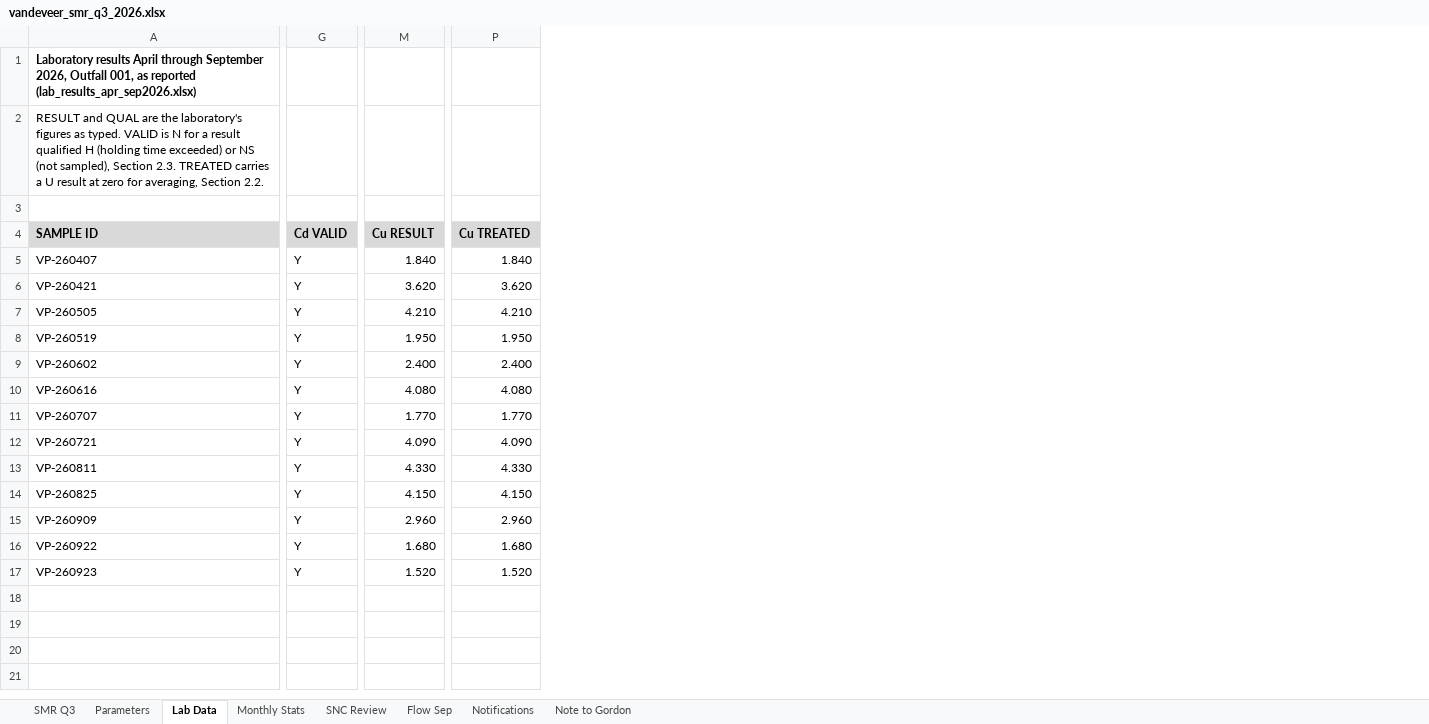
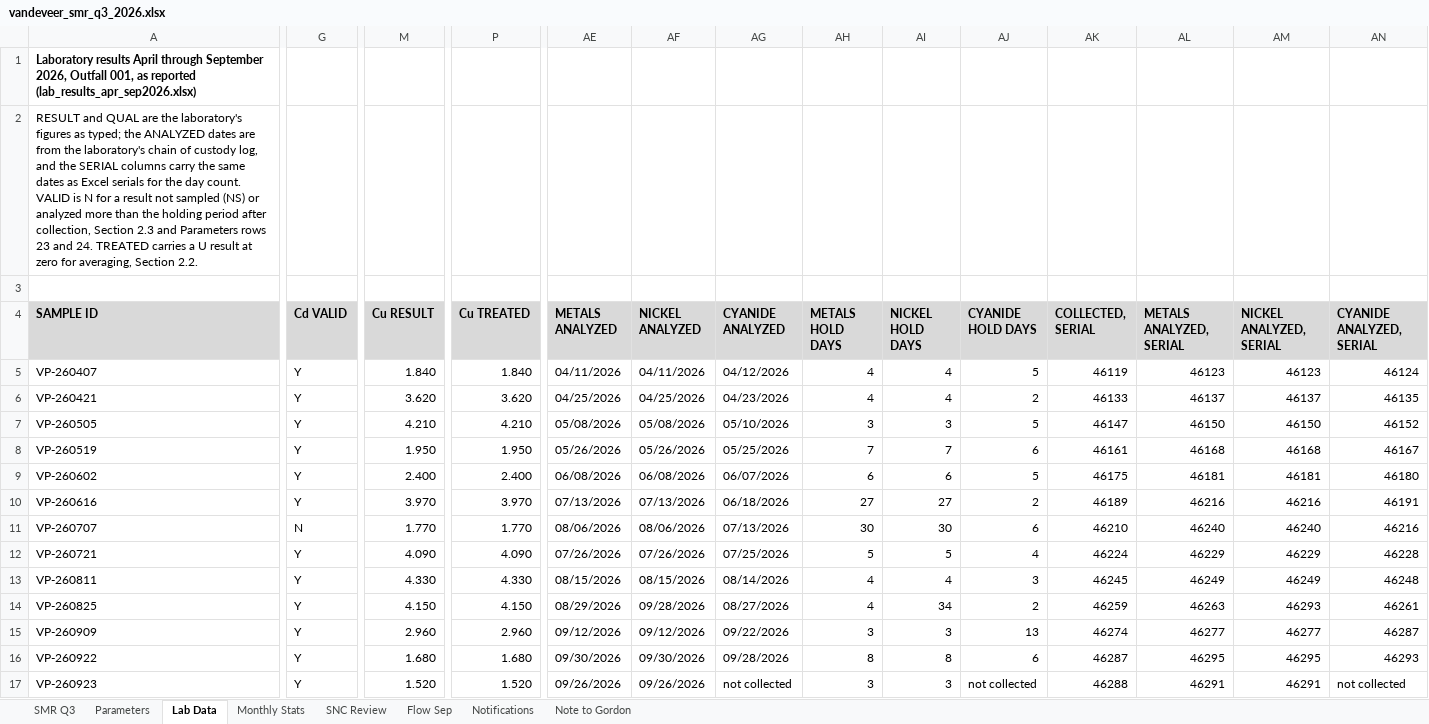
Before and after one commit to goatware-ai/snk-hazy, an Excel workbook: submissions/03-pretreatment-smr-q3-2026/solution/vandeveer_smr_q3_2026.xlsx, sheet Lab Data, drawn as a sheet; only a part is shown, gaps mark what is left out; values as stored, in another font and other column widths than the file's, no borders; the diff covers the shown part only; the diff names each change by its address in the sheet, - before the commit and + after, or states it on an @@ line.

```diff
--- a/submissions/03-pretreatment-smr-q3-2026/solution/vandeveer_smr_q3_2026.xlsx (sheet Lab Data)
+++ b/submissions/03-pretreatment-smr-q3-2026/solution/vandeveer_smr_q3_2026.xlsx (sheet Lab Data)
+column AE (METALS ANALYZED), rows 5-17: 04/11/2026 | 04/25/2026 | 05/08/2026 | 05/26/2026 | 06/08/2026 | 07/13/2026 | 08/06/2026 | 07/26/2026 | 08/15/2026 | 08/29/2026 | 09/12/2026 | 09/30/2026 | 09/26/2026
+column AF (NICKEL ANALYZED), rows 5-17: 04/11/2026 | 04/25/2026 | 05/08/2026 | 05/26/2026 | 06/08/2026 | 07/13/2026 | 08/06/2026 | 07/26/2026 | 08/15/2026 | 09/28/2026 | 09/12/2026 | 09/30/2026 | 09/26/2026
+column AG (CYANIDE ANALYZED), rows 5-17: 04/12/2026 | 04/23/2026 | 05/10/2026 | 05/25/2026 | 06/07/2026 | 06/18/2026 | 07/13/2026 | 07/25/2026 | 08/14/2026 | 08/27/2026 | 09/22/2026 | 09/28/2026 | not collected
+column AH (METALS HOLD DAYS), rows 5-17: 4 | 4 | 3 | 7 | 6 | 27 | 30 | 5 | 4 | 4 | 3 | 8 | 3
+column AI (NICKEL HOLD DAYS), rows 5-17: 4 | 4 | 3 | 7 | 6 | 27 | 30 | 5 | 4 | 34 | 3 | 8 | 3
+column AJ (CYANIDE HOLD DAYS), rows 5-17: 5 | 2 | 5 | 6 | 5 | 2 | 6 | 4 | 3 | 2 | 13 | 6 | not collected
+column AK (COLLECTED, SERIAL), rows 5-17: 46119 | 46133 | 46147 | 46161 | 46175 | 46189 | 46210 | 46224 | 46245 | 46259 | 46274 | 46287 | 46288
+column AL (METALS ANALYZED, SERIAL), rows 5-17: 46123 | 46137 | 46150 | 46168 | 46181 | 46216 | 46240 | 46229 | 46249 | 46263 | 46277 | 46295 | 46291
+column AM (NICKEL ANALYZED, SERIAL), rows 5-17: 46123 | 46137 | 46150 | 46168 | 46181 | 46216 | 46240 | 46229 | 46249 | 46293 | 46277 | 46295 | 46291
+column AN (CYANIDE ANALYZED, SERIAL), rows 5-17: 46124 | 46135 | 46152 | 46167 | 46180 | 46191 | 46216 | 46228 | 46248 | 46261 | 46287 | 46293 | not collected
-A2 (SAMPLE ID): …figures as typed. VALID is N for a result qualified H (holding time exceeded) or NS (not sampled), Section 2.3. TREATED carries…
+A2 (SAMPLE ID): …figures as typed; the ANALYZED dates are from the laboratory's chain of custody log, and the SERIAL columns carry the same dates as Excel serials for the day count. VALID is N for a result not sampled (NS) or analyzed more than the holding period after collection, Section 2.3 and Parameters rows 23 and 24. TREATED carries…
-M10 (Cu RESULT): 4.080
+M10 (Cu RESULT): 3.970
-P10 (Cu TREATED): 4.080
+P10 (Cu TREATED): 3.970
-G11 (Cd VALID): Y
+G11 (Cd VALID): N
```
Also changed, not shown: 6 edited cells elsewhere in this sheet, sheet SMR Q3, sheet Notifications, sheet SNC Review, sheet Flow Sep, sheet Monthly Stats, sheet Note to Gordon, 1 more sheet, formulas that keep their value, submissions/03-pretreatment-smr-q3-2026/inputs/lab_results_apr_sep2026.xlsx, 13 other files.
